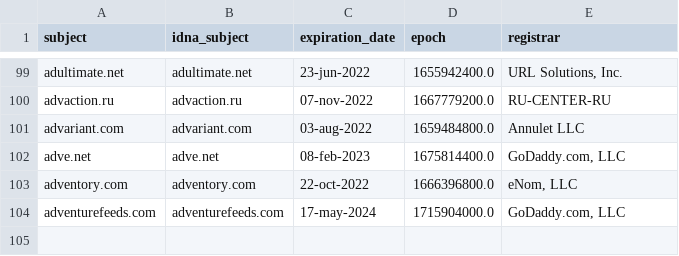
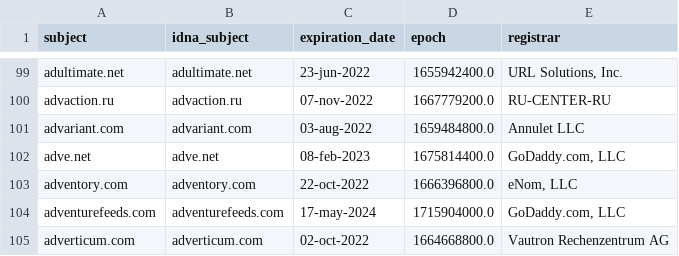
Before and after one commit to Ultimate-Hosts-Blacklist/Wiggum27_Blockers, a CSV file: .pyfunceble/whois.csv, drawn as a sheet; only a part is shown, gaps mark what is left out; the diff names each change by its address in the sheet, - before the commit and + after, or states it on an @@ line.

```diff
--- a/.pyfunceble/whois.csv
+++ b/.pyfunceble/whois.csv
+row 105: adverticum.com | adverticum.com | 02-oct-2022 | 1664668800.0 | Vautron Rechenzentrum AG
```
Also changed, not shown: output/domains.list/continue.csv, 8 other files.
